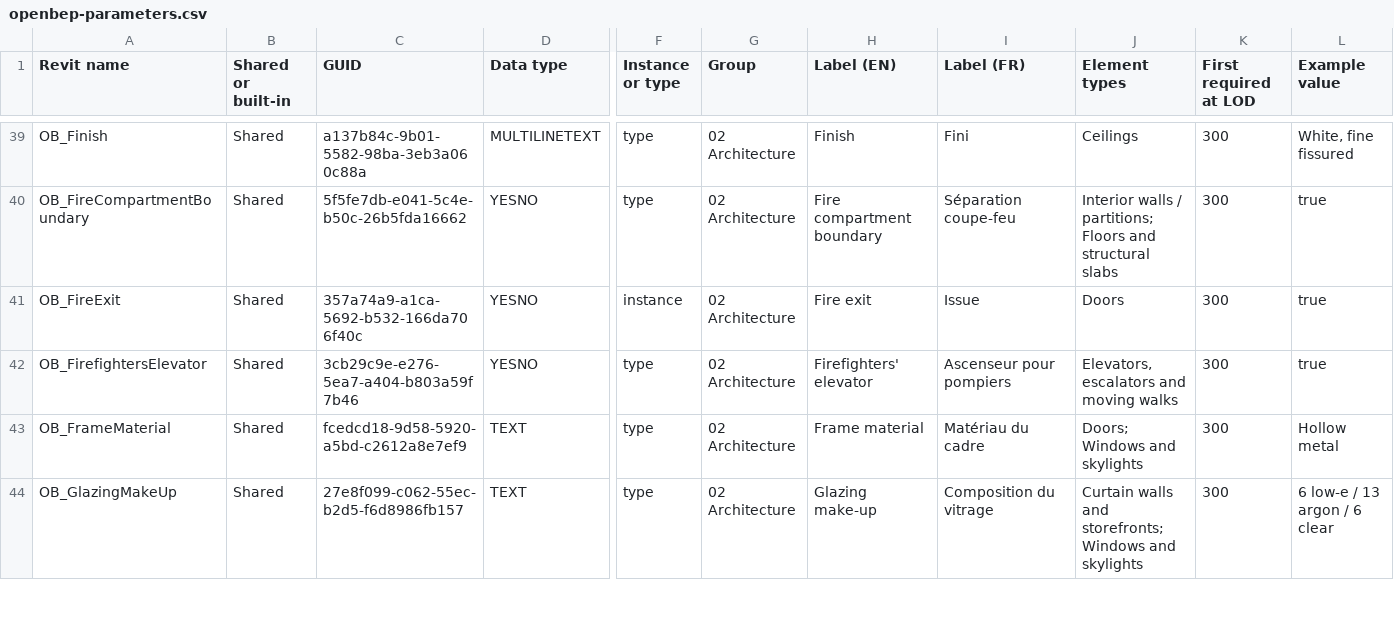
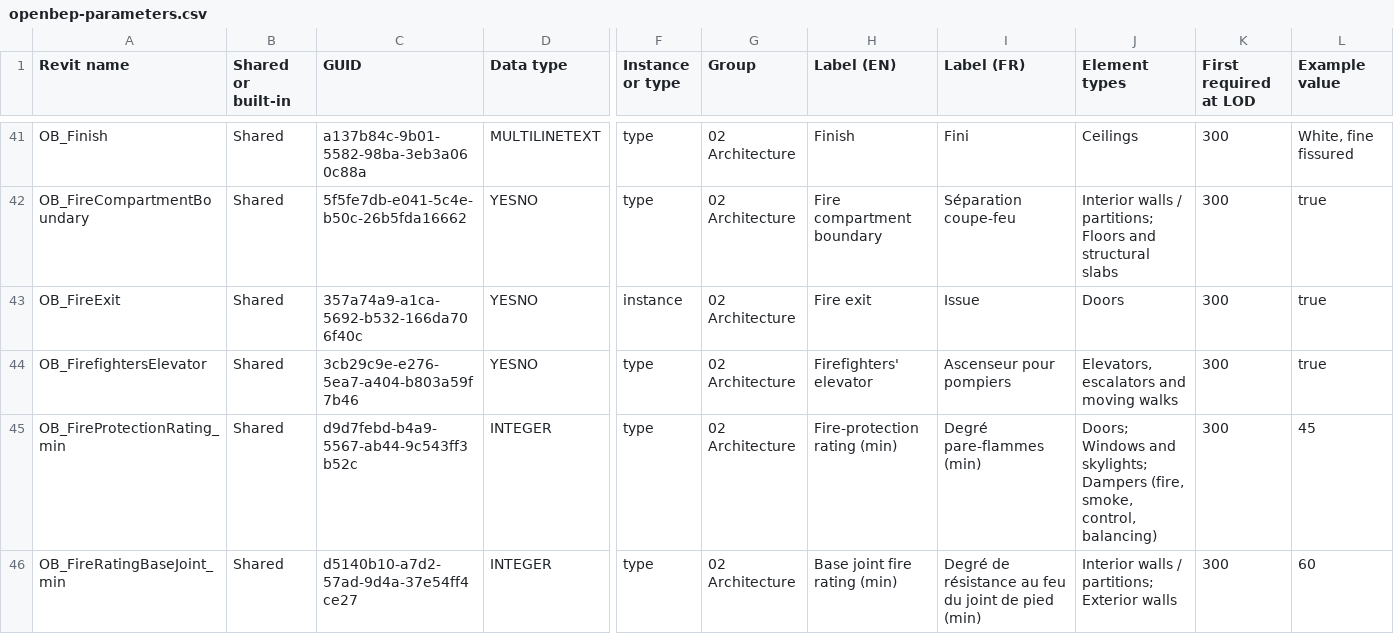
Before and after one commit to SamuelAB/openbep, a CSV file: names/openbep-parameters.csv, drawn as a sheet; only a part is shown, gaps mark what is left out; the shorter side is filled out with more unchanged rows; rows hold the shown columns only; the diff covers the shown part only; the diff names each change by its address in the sheet, - before the commit and + after, or states it on an @@ line.

```diff
--- a/names/openbep-parameters.csv
+++ b/names/openbep-parameters.csv
+row 45: OB_FireProtectionRating_min | Shared | d9d7febd-b4a9-5567-ab44-9c543ff3b52c | INTEGER | type | 02 Architecture | Fire-protection rating (min) | Degré pare-flammes (min) | Doors; Windows and skylights; Dampers (fire, smoke, control, balancing) | 300 | 45
+row 46: OB_FireRatingBaseJoint_min | Shared | d5140b10-a7d2-57ad-9d4a-37e54ff4ce27 | INTEGER | type | 02 Architecture | Base joint fire rating (min) | Degré de résistance au feu du joint de pied (min) | Interior walls / partitions; Exterior walls | 300 | 60
```
Also changed, not shown: 9 added rows elsewhere in this file, 27 other files.
